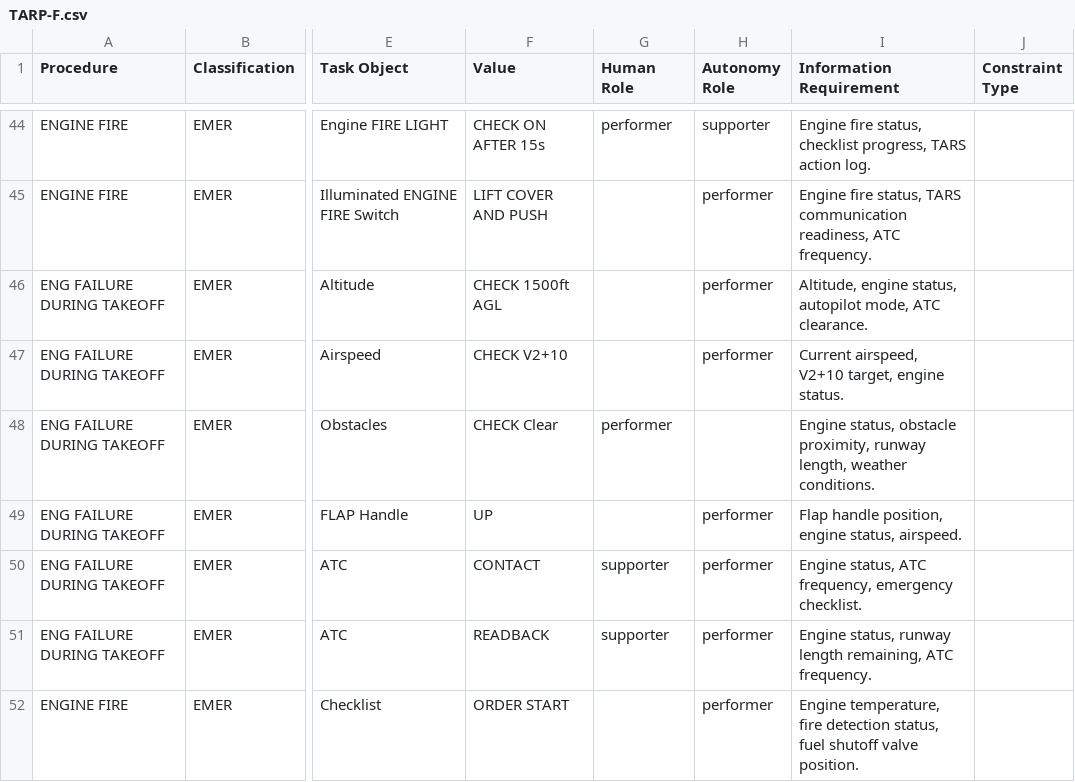
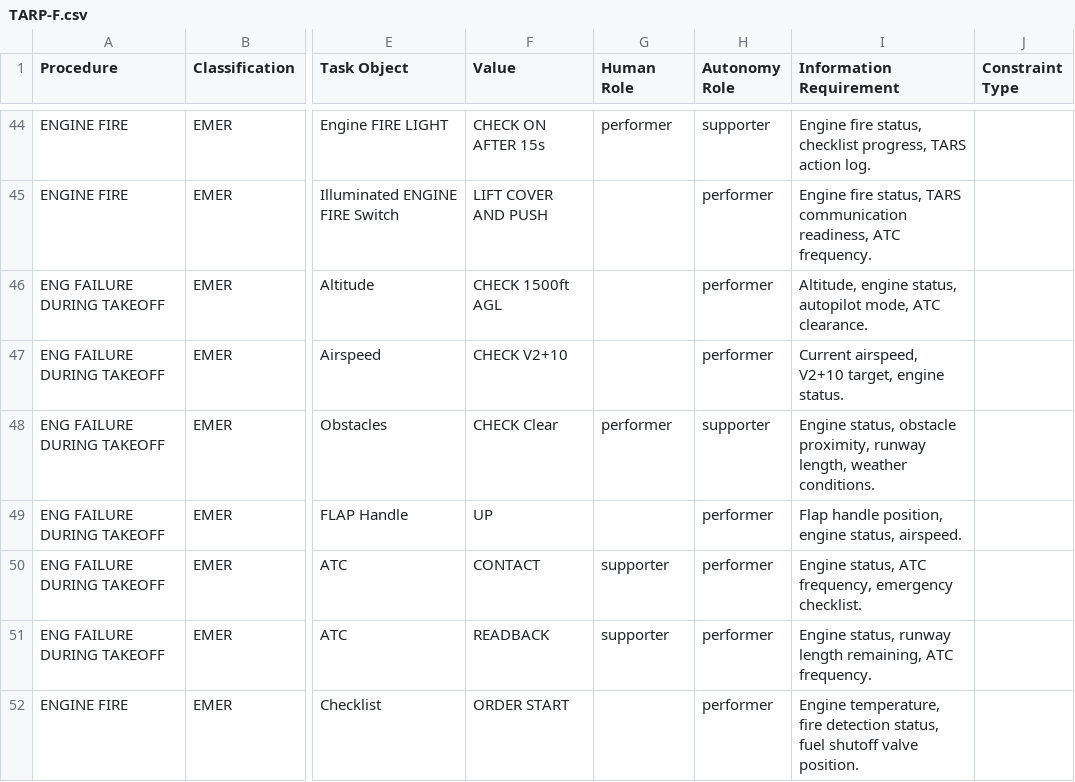
Before and after one commit to Bertonlome/TARS, a CSV file: Core/TARP-F.csv, drawn as a sheet; only a part is shown, gaps mark what is left out; the diff names each change by its address in the sheet, - before the commit and + after, or states it on an @@ line.

```diff
--- a/Core/TARP-F.csv
+++ b/Core/TARP-F.csv
-H48 (Autonomy Role): (empty)
+H48 (Autonomy Role): supporter
```
Also changed, not shown: Core/TARP-S.csv, Core/TARS.csv, 37 other files.
